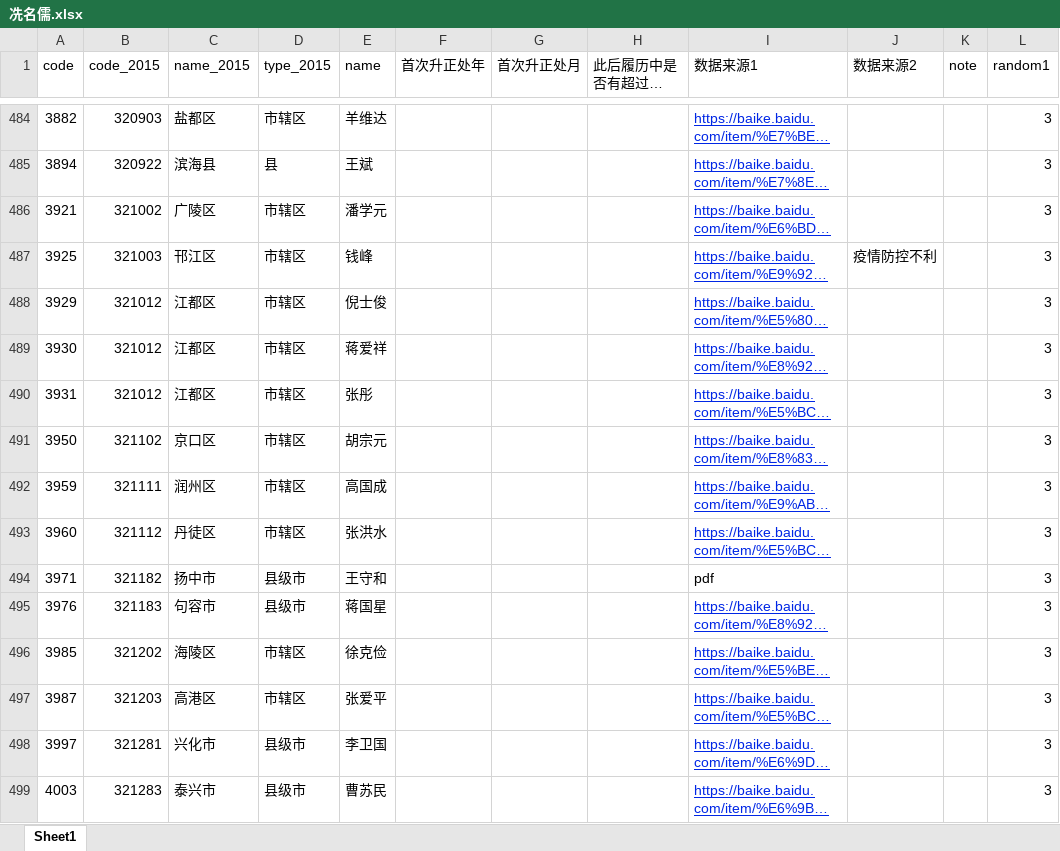
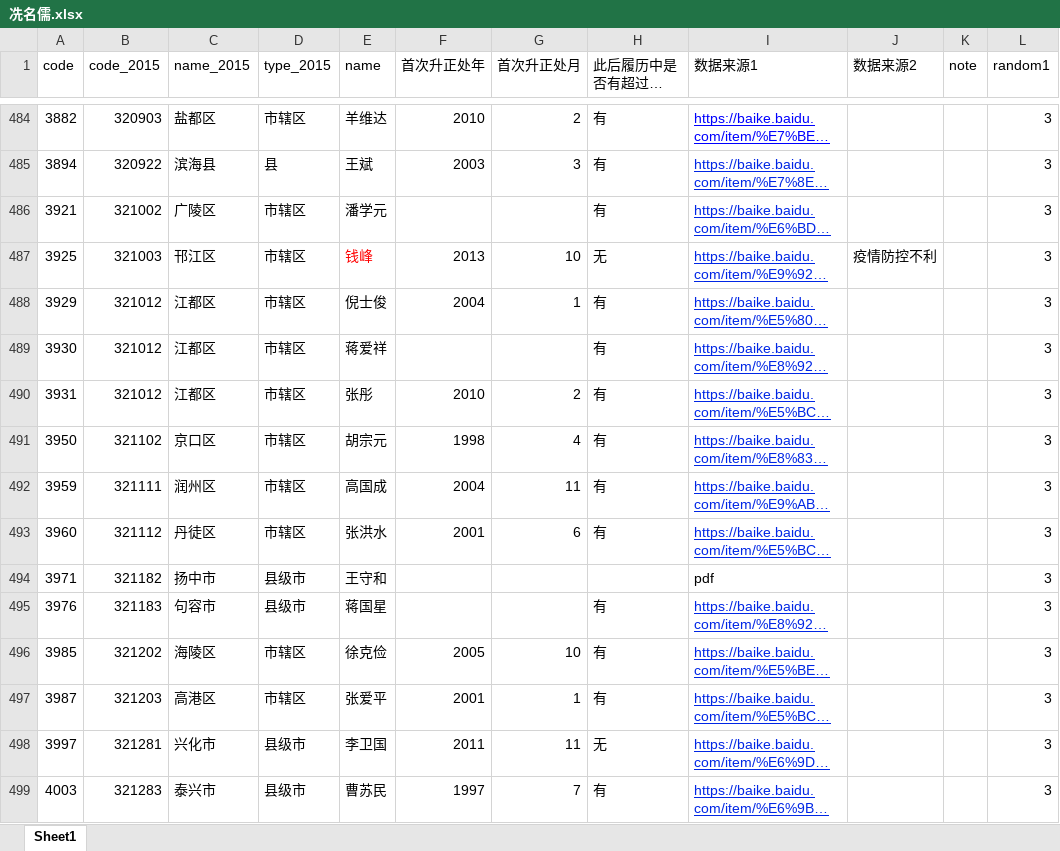
Before and after one commit to walker51758/Research_Assistance, an Excel workbook: 冼名儒.xlsx, sheet Sheet1, drawn as a sheet; only a part is shown, gaps mark what is left out; long unchanged cells end in …; values as stored, in another font and other column widths than the file's, no borders; the diff covers the shown part only; the diff names each change by its address in the sheet, - before the commit and + after, or states it on an @@ line.

```diff
--- a/冼名儒.xlsx (sheet Sheet1)
+++ b/冼名儒.xlsx (sheet Sheet1)
-F484 (首次升正处年): (empty)
+F484 (首次升正处年): 2010
-G484 (首次升正处月): (empty)
+G484 (首次升正处月): 2
-H484:H486 (此后履历中是否有超过正处级？): (empty)
+H484:H486 (此后履历中是否有超过正处级？): 有
-I484 text colour: #0026E5
+I484 text colour: #0000FF
-F485 (首次升正处年): (empty)
+F485 (首次升正处年): 2003
-G485 (首次升正处月): (empty)
+G485 (首次升正处月): 3
-E487 text colour: black
+E487 text colour: #FF0000
-F487 (首次升正处年): (empty)
+F487 (首次升正处年): 2013
-G487 (首次升正处月): (empty)
+G487 (首次升正处月): 10
-H487 (此后履历中是否有超过正处级？): (empty)
+H487 (此后履历中是否有超过正处级？): 无
-F488 (首次升正处年): (empty)
+F488 (首次升正处年): 2004
-G488 (首次升正处月): (empty)
+G488 (首次升正处月): 1
-H488:H493 (此后履历中是否有超过正处级？): (empty)
+H488:H493 (此后履历中是否有超过正处级？): 有
-F490 (首次升正处年): (empty)
+F490 (首次升正处年): 2010
-G490 (首次升正处月): (empty)
+G490 (首次升正处月): 2
-F491 (首次升正处年): (empty)
+F491 (首次升正处年): 1998
-G491 (首次升正处月): (empty)
+G491 (首次升正处月): 4
-F492 (首次升正处年): (empty)
+F492 (首次升正处年): 2004
-G492 (首次升正处月): (empty)
+G492 (首次升正处月): 11
-F493 (首次升正处年): (empty)
+F493 (首次升正处年): 2001
-G493 (首次升正处月): (empty)
+G493 (首次升正处月): 6
-H495:H497 (此后履历中是否有超过正处级？): (empty)
+H495:H497 (此后履历中是否有超过正处级？): 有
-F496 (首次升正处年): (empty)
+F496 (首次升正处年): 2005
-G496 (首次升正处月): (empty)
+G496 (首次升正处月): 10
-F497 (首次升正处年): (empty)
+F497 (首次升正处年): 2001
-G497 (首次升正处月): (empty)
+G497 (首次升正处月): 1
-F498 (首次升正处年): (empty)
+F498 (首次升正处年): 2011
-G498 (首次升正处月): (empty)
+G498 (首次升正处月): 11
-H498 (此后履历中是否有超过正处级？): (empty)
+H498 (此后履历中是否有超过正处级？): 无
-F499 (首次升正处年): (empty)
+F499 (首次升正处年): 1997
-G499 (首次升正处月): (empty)
+G499 (首次升正处月): 7
-H499 (此后履历中是否有超过正处级？): (empty)
+H499 (此后履历中是否有超过正处级？): 有
```
Also changed, not shown: 204 edited cells and cell formats elsewhere in this sheet.
